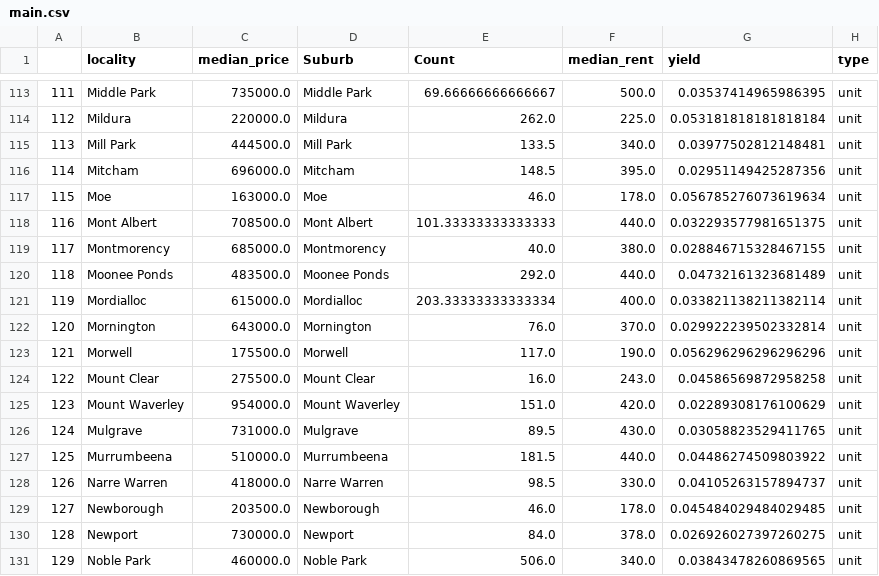
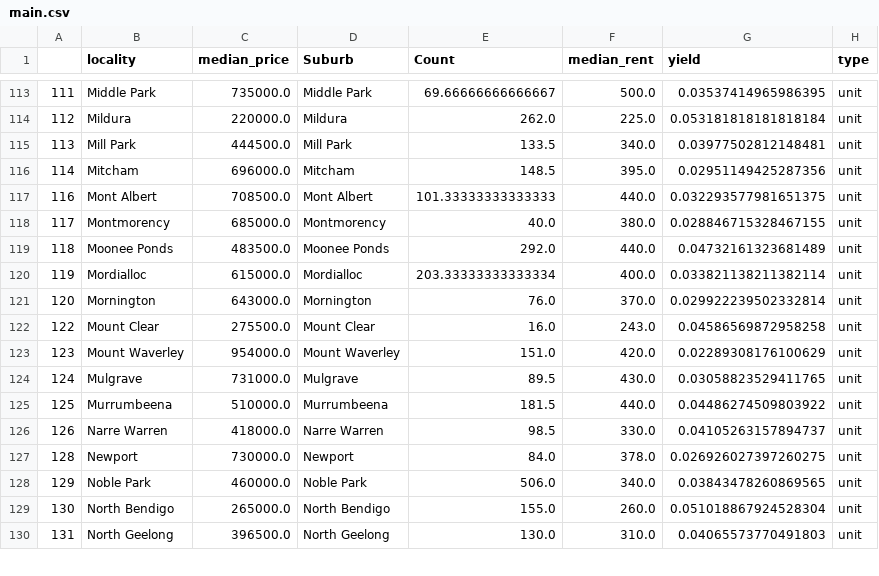
Before and after one commit to GuyDavis1/Week-9-Homework, a CSV file: data/main.csv, drawn as a sheet; only a part is shown, gaps mark what is left out; the shorter side is filled out with more unchanged rows; the diff names each change by its address in the sheet, - before the commit and + after, or states it on an @@ line.

Commit message:
update main file
update main file

```diff
--- a/data/main.csv
+++ b/data/main.csv
-row 117: 115 | Moe | 163000.0 | Moe | 46.0 | 178.0 | 0.056785276073619634 | unit
-row 123: 121 | Morwell | 175500.0 | Morwell | 117.0 | 190.0 | 0.056296296296296296 | unit
-row 129: 127 | Newborough | 203500.0 | Newborough | 46.0 | 178.0 | 0.045484029484029485 | unit
```
Also changed, not shown: 2 other files.
